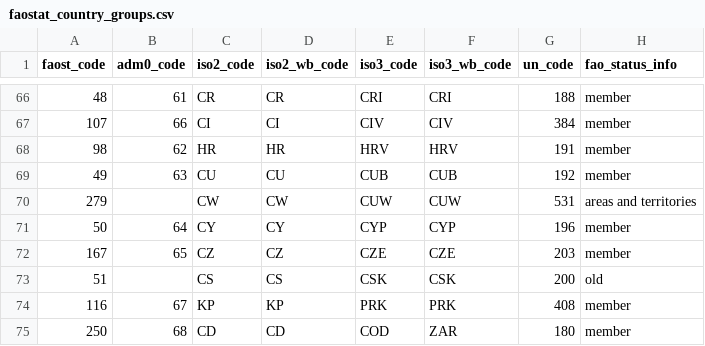
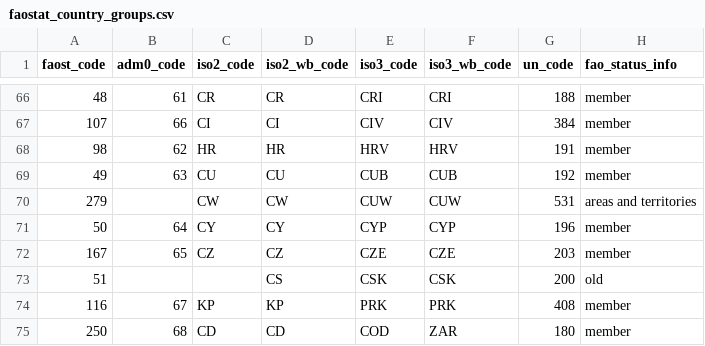
Before and after one commit to paulrougieux/biotrade, a CSV file: biotrade/config_data/faostat_country_groups.csv, drawn as a sheet; only a part is shown, gaps mark what is left out; the diff names each change by its address in the sheet, - before the commit and + after, or states it on an @@ line.

Commit message:
removed iso 2 code for Czechoslovakia

```diff
--- a/biotrade/config_data/faostat_country_groups.csv
+++ b/biotrade/config_data/faostat_country_groups.csv
-C73 (iso2_code): CS
+C73 (iso2_code): (empty)
```
